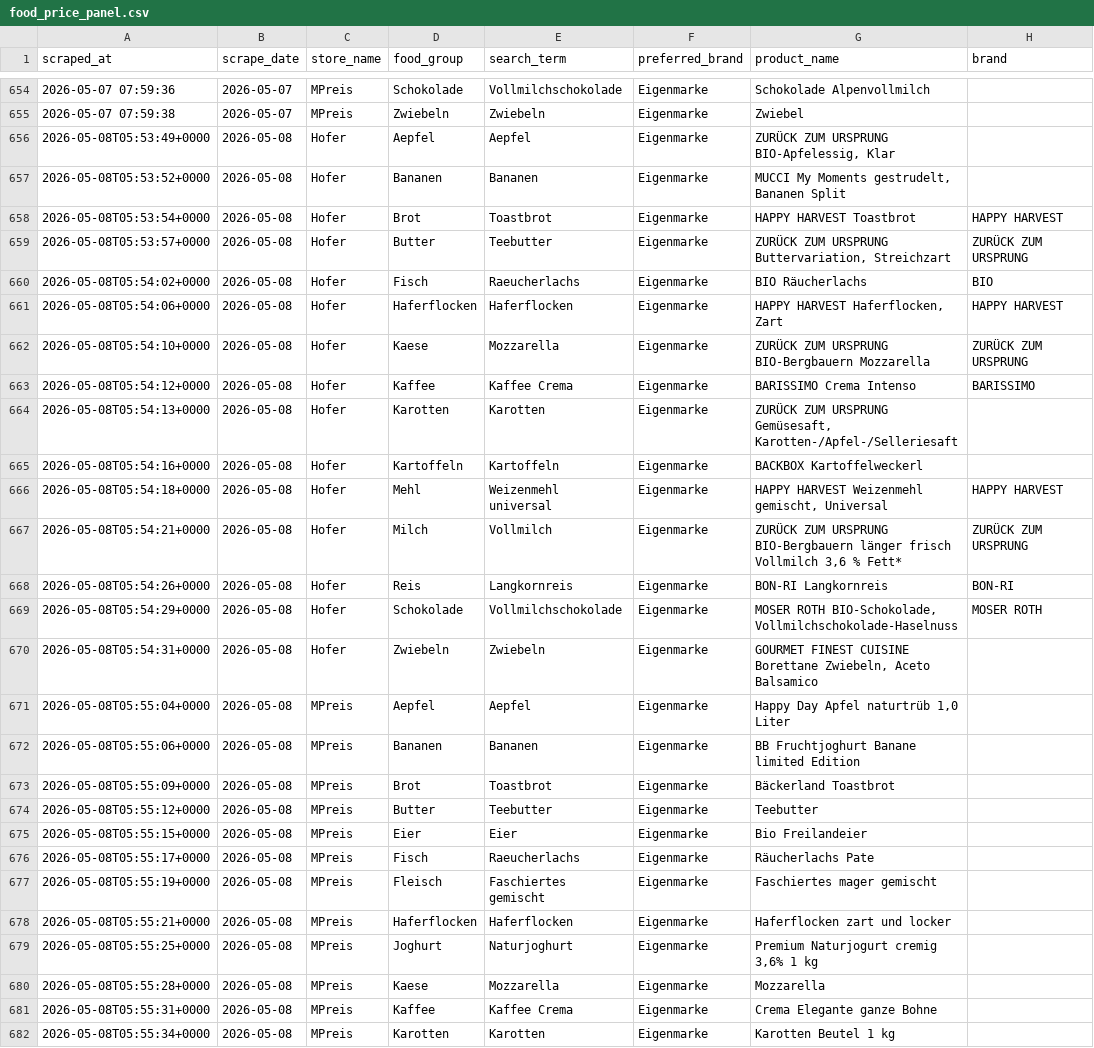
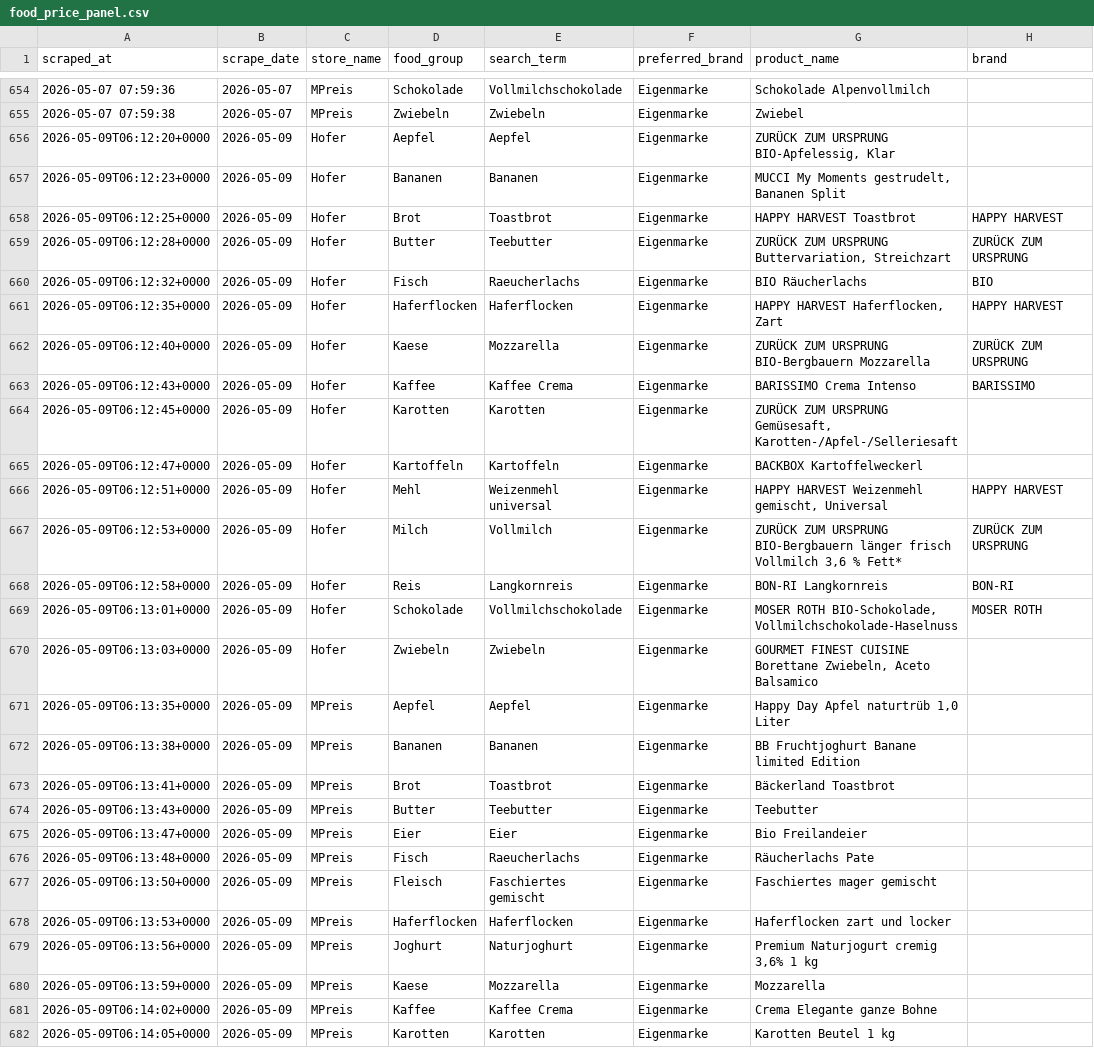
Before and after one commit to Tobsim77/Preisvergleich_data, a CSV file: data/food_price_panel.csv, drawn as a sheet; only a part is shown, gaps mark what is left out; the diff covers the shown part only; the diff names each change by its address in the sheet, - before the commit and + after, or states it on an @@ line.

```diff
--- a/data/food_price_panel.csv
+++ b/data/food_price_panel.csv
-A656 (scraped_at): 2026-05-08T05:53:49+0000
+A656 (scraped_at): 2026-05-09T06:12:20+0000
-B656:B682 (scrape_date): 2026-05-08
+B656:B682 (scrape_date): 2026-05-09
-A657 (scraped_at): 2026-05-08T05:53:52+0000
+A657 (scraped_at): 2026-05-09T06:12:23+0000
-A658 (scraped_at): 2026-05-08T05:53:54+0000
+A658 (scraped_at): 2026-05-09T06:12:25+0000
-A659 (scraped_at): 2026-05-08T05:53:57+0000
+A659 (scraped_at): 2026-05-09T06:12:28+0000
-A660 (scraped_at): 2026-05-08T05:54:02+0000
+A660 (scraped_at): 2026-05-09T06:12:32+0000
-A661 (scraped_at): 2026-05-08T05:54:06+0000
+A661 (scraped_at): 2026-05-09T06:12:35+0000
-A662 (scraped_at): 2026-05-08T05:54:10+0000
+A662 (scraped_at): 2026-05-09T06:12:40+0000
-A663 (scraped_at): 2026-05-08T05:54:12+0000
+A663 (scraped_at): 2026-05-09T06:12:43+0000
-A664 (scraped_at): 2026-05-08T05:54:13+0000
+A664 (scraped_at): 2026-05-09T06:12:45+0000
-A665 (scraped_at): 2026-05-08T05:54:16+0000
+A665 (scraped_at): 2026-05-09T06:12:47+0000
-A666 (scraped_at): 2026-05-08T05:54:18+0000
+A666 (scraped_at): 2026-05-09T06:12:51+0000
-A667 (scraped_at): 2026-05-08T05:54:21+0000
+A667 (scraped_at): 2026-05-09T06:12:53+0000
-A668 (scraped_at): 2026-05-08T05:54:26+0000
+A668 (scraped_at): 2026-05-09T06:12:58+0000
-A669 (scraped_at): 2026-05-08T05:54:29+0000
+A669 (scraped_at): 2026-05-09T06:13:01+0000
-A670 (scraped_at): 2026-05-08T05:54:31+0000
+A670 (scraped_at): 2026-05-09T06:13:03+0000
-A671 (scraped_at): 2026-05-08T05:55:04+0000
+A671 (scraped_at): 2026-05-09T06:13:35+0000
-A672 (scraped_at): 2026-05-08T05:55:06+0000
+A672 (scraped_at): 2026-05-09T06:13:38+0000
-A673 (scraped_at): 2026-05-08T05:55:09+0000
+A673 (scraped_at): 2026-05-09T06:13:41+0000
-A674 (scraped_at): 2026-05-08T05:55:12+0000
+A674 (scraped_at): 2026-05-09T06:13:43+0000
-A675 (scraped_at): 2026-05-08T05:55:15+0000
+A675 (scraped_at): 2026-05-09T06:13:47+0000
-A676 (scraped_at): 2026-05-08T05:55:17+0000
+A676 (scraped_at): 2026-05-09T06:13:48+0000
-A677 (scraped_at): 2026-05-08T05:55:19+0000
+A677 (scraped_at): 2026-05-09T06:13:50+0000
-A678 (scraped_at): 2026-05-08T05:55:21+0000
+A678 (scraped_at): 2026-05-09T06:13:53+0000
-A679 (scraped_at): 2026-05-08T05:55:25+0000
+A679 (scraped_at): 2026-05-09T06:13:56+0000
-A680 (scraped_at): 2026-05-08T05:55:28+0000
+A680 (scraped_at): 2026-05-09T06:13:59+0000
-A681 (scraped_at): 2026-05-08T05:55:31+0000
+A681 (scraped_at): 2026-05-09T06:14:02+0000
-A682 (scraped_at): 2026-05-08T05:55:34+0000
+A682 (scraped_at): 2026-05-09T06:14:05+0000
```
Also changed, not shown: 1 removed row and 16 edited cells elsewhere in this file, data/food_price_summary.csv, 6 other files.
